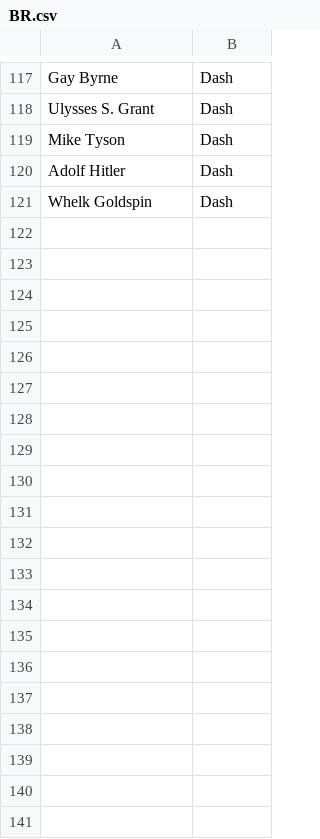
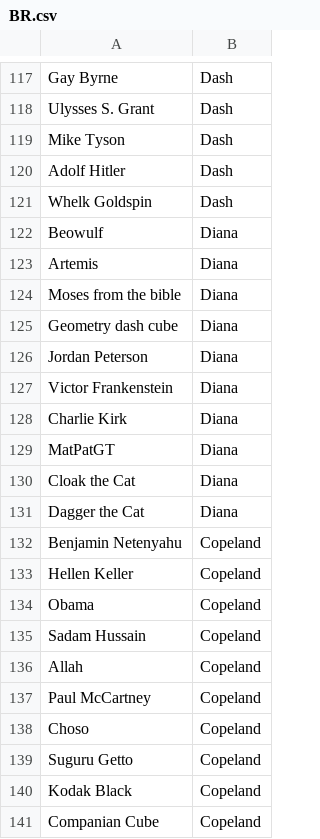
Before and after one commit to fragile-ghost/BattleRoyaleProject, a CSV file: BR.csv, drawn as a sheet; only a part is shown, gaps mark what is left out; the diff covers the shown part only; the diff names each change by its address in the sheet, - before the commit and + after, or states it on an @@ line.

```diff
--- a/BR.csv
+++ b/BR.csv
+row 122: Beowulf | Diana
+row 123: Artemis | Diana
+row 124: Moses from the bible | Diana
+row 125: Geometry dash cube | Diana
+row 126: Jordan Peterson | Diana
+row 127: Victor Frankenstein | Diana
+row 128: Charlie Kirk | Diana
+row 129: MatPatGT | Diana
+row 130: Cloak the Cat | Diana
+row 131: Dagger the Cat | Diana
+row 132: Benjamin Netenyahu | Copeland
+row 133: Hellen Keller | Copeland
+row 134: Obama | Copeland
+row 135: Sadam Hussain | Copeland
+row 136: Allah | Copeland
+row 137: Paul McCartney | Copeland
+row 138: Choso | Copeland
+row 139: Suguru Getto | Copeland
+row 140: Kodak Black | Copeland
+row 141: Companian Cube | Copeland
```
Also changed, not shown: 10 added rows and 2 edited cells elsewhere in this file, extras.csv, 2 other files.
